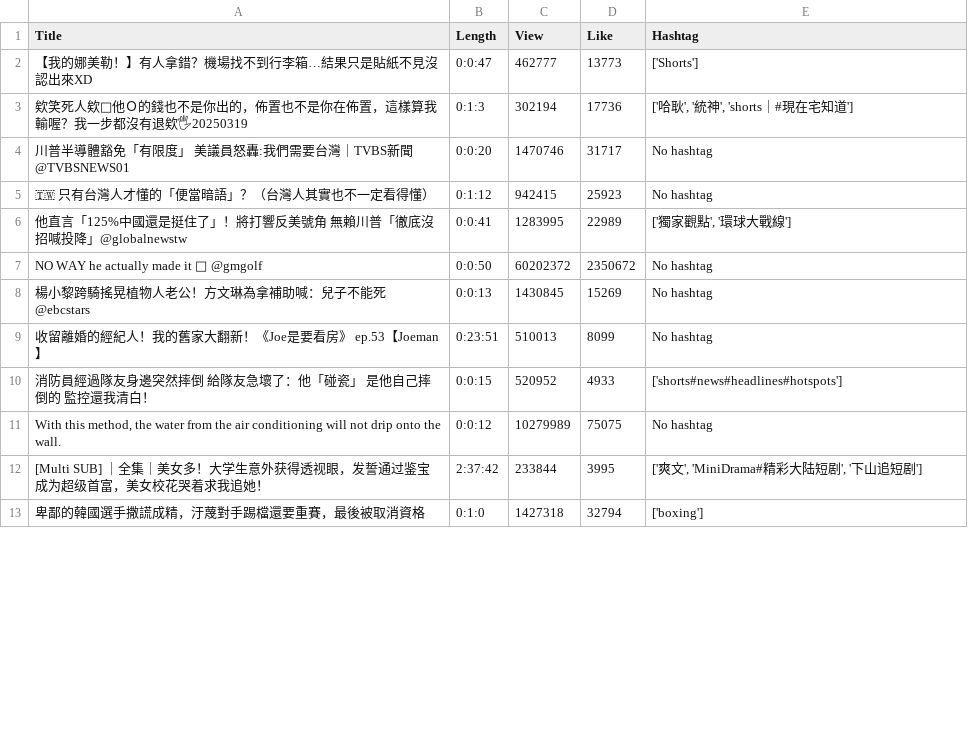
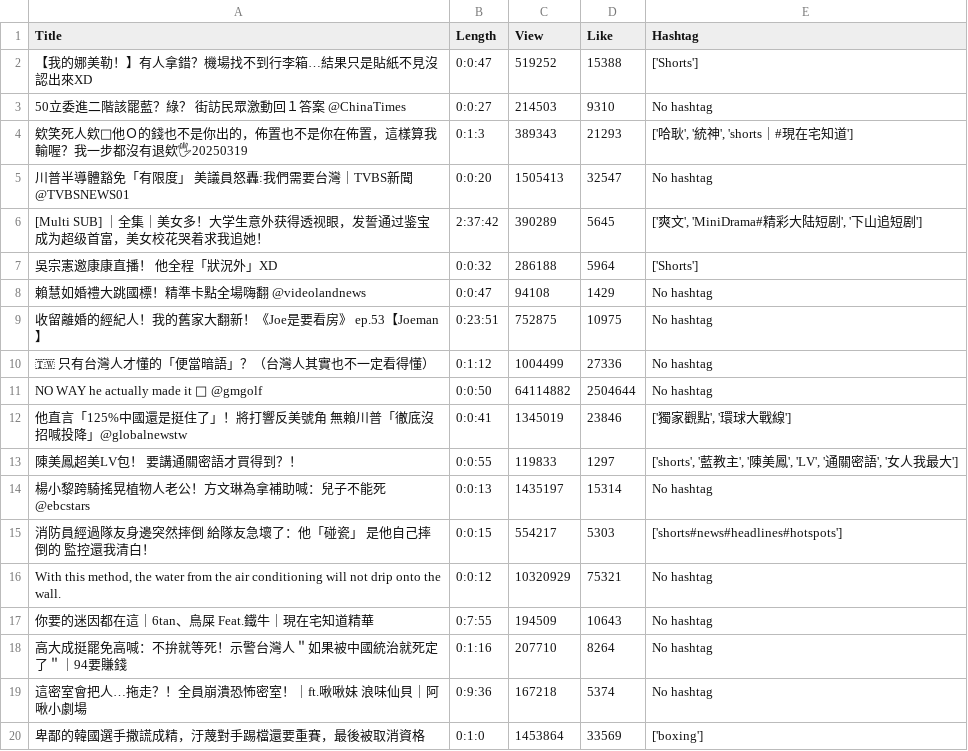
Before and after one commit to WCLynn/Open-Platform-Software-mid-project, a CSV file: api.csv, drawn as a sheet; only a part is shown; removed rows and columns are numbered as before the commit, all else as after; the diff covers the shown part only; the diff names each change by its address in the sheet, - before the commit and + after, or states it on an @@ line.

```diff
--- a/api.csv
+++ b/api.csv
-C2 (View): 462777
+C2 (View): 519252
-D2 (Like): 13773
+D2 (Like): 15388
+row 3: 50立委進二階該罷藍？綠？ 街訪民眾激動回１答案 @ChinaTimes | 0:0:27 | 214503 | 9310 | No hashtag
-C4 (View): 302194
+C4 (View): 389343
-D4 (Like): 17736
+D4 (Like): 21293
-C5 (View): 1470746
+C5 (View): 1505413
-D5 (Like): 31717
+D5 (Like): 32547
+row 6: [Multi SUB] ｜全集｜美女多！大学生意外获得透视眼，发誓通过鉴宝成为超级首富，美女校花哭着求我追她！ | 2:37:42 | 390289 | 5645 | ['爽文', 'MiniDrama#精彩大陆短剧', '下山追短剧']
+row 7: 吳宗憲邀康康直播！ 他全程「狀況外」XD | 0:0:32 | 286188 | 5964 | ['Shorts']
+row 8: 賴慧如婚禮大跳國標！精準卡點全場嗨翻 @videolandnews | 0:0:47 | 94108 | 1429 | No hashtag
+row 9: 收留離婚的經紀人！我的舊家大翻新！《Joe是要看房》 ep.53【Joeman】 | 0:23:51 | 752875 | 10975 | No hashtag
-C10 (View): 942415
+C10 (View): 1004499
-D10 (Like): 25923
+D10 (Like): 27336
-row 6: 他直言「125%中國還是挺住了」！將打響反美號角 無賴川普「徹底沒招喊投降」@globalnewstw | 0:0:41 | 1283995 | 22989 | ['獨家觀點', '環球大戰線']
-C11 (View): 60202372
+C11 (View): 64114882
-D11 (Like): 2350672
+D11 (Like): 2504644
+row 12: 他直言「125%中國還是挺住了」！將打響反美號角 無賴川普「徹底沒招喊投降」@globalnewstw | 0:0:41 | 1345019 | 23846 | ['獨家觀點', '環球大戰線']
+row 13: 陳美鳳超美LV包！ 要講通關密語才買得到？！ | 0:0:55 | 119833 | 1297 | ['shorts', '藍教主', '陳美鳳', 'LV', '通關密語', '女人我最大']
-C14 (View): 1430845
+C14 (View): 1435197
-D14 (Like): 15269
+D14 (Like): 15314
-row 9: 收留離婚的經紀人！我的舊家大翻新！《Joe是要看房》 ep.53【Joeman】 | 0:23:51 | 510013 | 8099 | No hashtag
-C15 (View): 520952
+C15 (View): 554217
-D15 (Like): 4933
+D15 (Like): 5303
-C16 (View): 10279989
+C16 (View): 10320929
-D16 (Like): 75075
+D16 (Like): 75321
-row 12: [Multi SUB] ｜全集｜美女多！大学生意外获得透视眼，发誓通过鉴宝成为超级首富，美女校花哭着求我追她！ | 2:37:42 | 233844 | 3995 | ['爽文', 'MiniDrama#精彩大陆短剧', '下山追短剧']
+row 17: 你要的迷因都在這｜6tan、鳥屎 Feat.鐵牛｜現在宅知道精華 | 0:7:55 | 194509 | 10643 | No hashtag
+row 18: 高大成挺罷免高喊：不拚就等死！示警台灣人＂如果被中國統治就死定了＂｜94要賺錢 | 0:1:16 | 207710 | 8264 | No hashtag
+row 19: 這密室會把人…拖走？！全員崩潰恐怖密室！｜ft.啾啾妹 浪味仙貝｜阿啾小劇場 | 0:9:36 | 167218 | 5374 | No hashtag
-C20 (View): 1427318
+C20 (View): 1453864
-D20 (Like): 32794
+D20 (Like): 33569
```
Also changed, not shown: 7 removed rows and 2 edited cells elsewhere in this file, static.csv.
